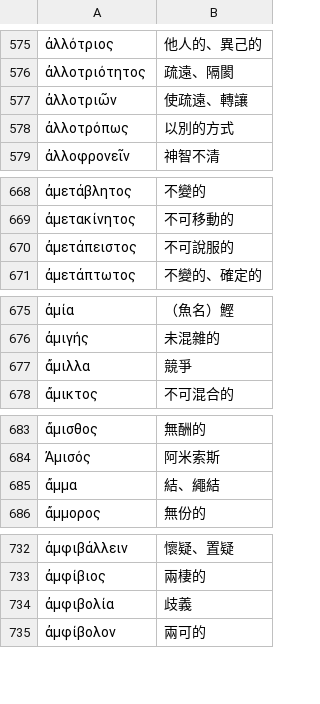
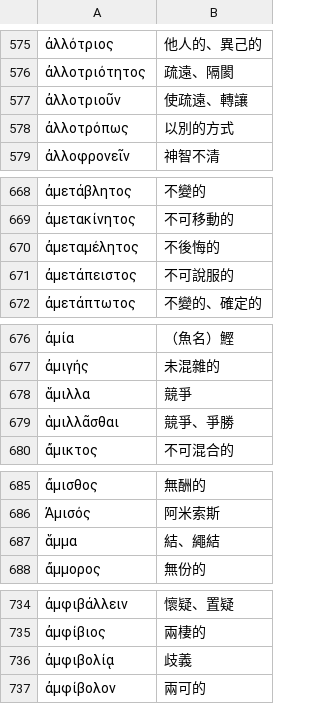
Before and after one commit to tuzzit/index_aristotelicus, a TSV file: src/glosses.tsv, drawn as a sheet; only a part is shown, gaps mark what is left out; addresses are those after the commit; the diff covers the shown part only; the diff names each change by its address in the sheet, - before the commit and + after, or states it on an @@ line.

```diff
--- a/src/glosses.tsv
+++ b/src/glosses.tsv
-A577: ἀλλοτριῶν
+A577: ἀλλοτριοῦν
+row 670: ἀμεταμέλητος | 不後悔的
-A678: ἄμιλλα
+A678: ἅμιλλα
+row 679: ἁμιλλᾶσθαι | 競爭、爭勝
-A687: ἄμμα
+A687: ἅμμα
-A736: ἀμφιβολία
+A736: ἀμφιβολίᾳ
```
Also changed, not shown: 5 edited cells elsewhere in this file, 27 other files.
